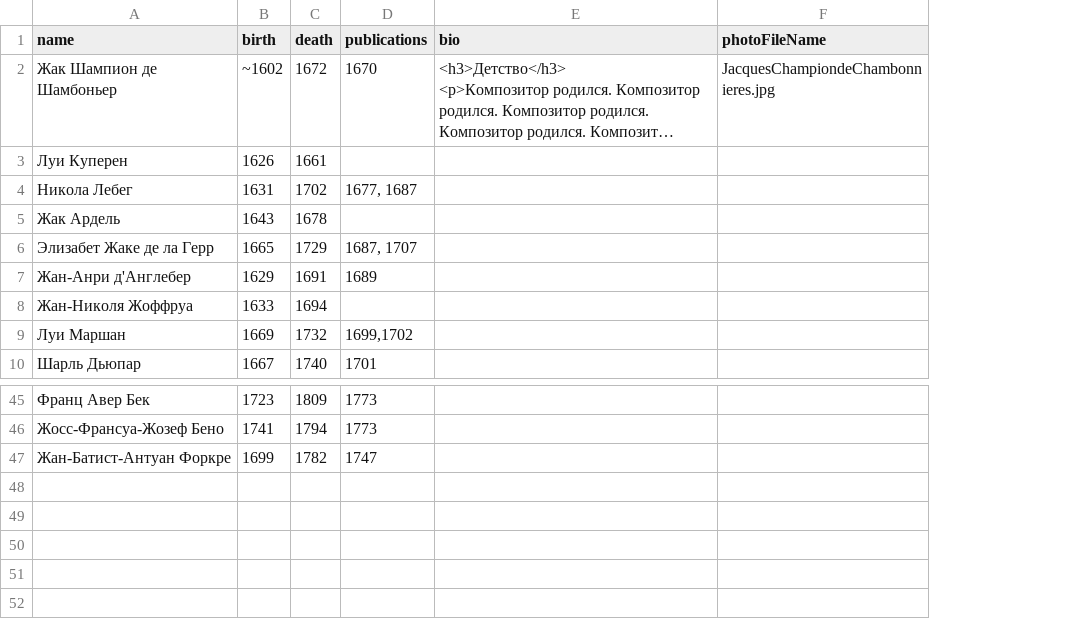
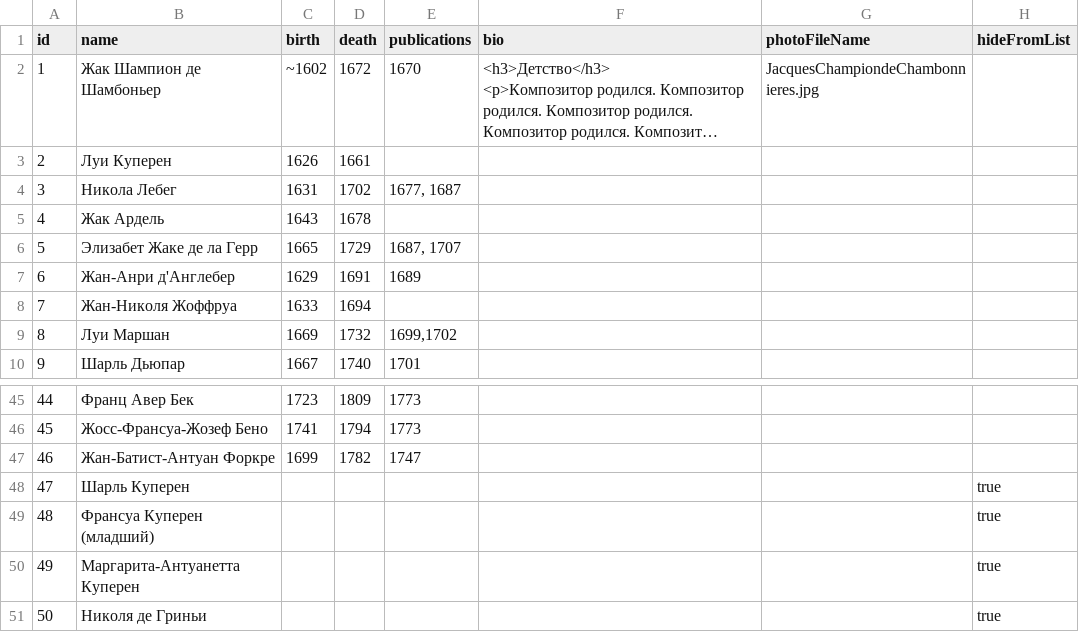
Before and after one commit to french-clav/french-clav.github.io, a CSV file: app/data/resources/composers.csv, drawn as a sheet; only a part is shown, gaps mark what is left out; long unchanged cells end in …; the diff names each change by its address in the sheet, - before the commit and + after, or states it on an @@ line.

Commit message:
Start implementing composer succession tree

```diff
--- a/app/data/resources/composers.csv
+++ b/app/data/resources/composers.csv
+column A (id), rows 2-10: 1 | 2 | 3 | 4 | 5 | 6 | 7 | 8 | 9; rows 45-47: 44 | 45 | 46
+column H (hideFromList), empty
+row 48: 47 | Шарль Куперен |  |  |  |  |  | true
+row 49: 48 | Франсуа Куперен (младший) |  |  |  |  |  | true
+row 50: 49 | Маргарита-Антуанетта Куперен |  |  |  |  |  | true
+row 51: 50 | Николя де Гриньи |  |  |  |  |  | true
```
Also changed, not shown: 8 other files.
